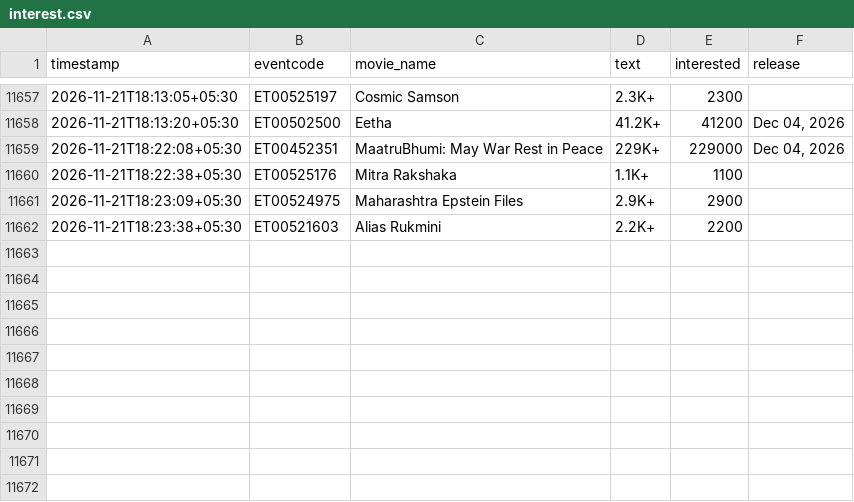
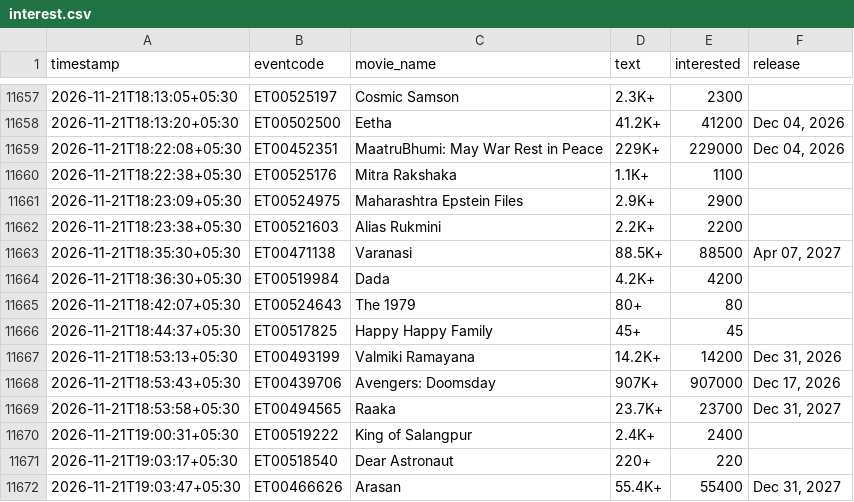
Before and after one commit to Venkyiiit756/hyd-movie-trends, a CSV file: data/interest.csv, drawn as a sheet; only a part is shown, gaps mark what is left out.

```diff
--- a/data/interest.csv
+++ b/data/interest.csv
@@ -11662 +11662,11 @@ timestamp,eventcode,movie_name,text,interested,release
 2026-11-21T18:23:38+05:30,ET00521603,Alias Rukmini,2.2K+,2200,
+2026-11-21T18:35:30+05:30,ET00471138,Varanasi,88.5K+,88500,"Apr 07, 2027"
+2026-11-21T18:36:30+05:30,ET00519984,Dada,4.2K+,4200,
+2026-11-21T18:42:07+05:30,ET00524643,The 1979,80+,80,
+2026-11-21T18:44:37+05:30,ET00517825,Happy Happy Family,45+,45,
+2026-11-21T18:53:13+05:30,ET00493199,Valmiki Ramayana,14.2K+,14200,"Dec 31, 2026"
+2026-11-21T18:53:43+05:30,ET00439706,Avengers: Doomsday,907K+,907000,"Dec 17, 2026"
+2026-11-21T18:53:58+05:30,ET00494565,Raaka,23.7K+,23700,"Dec 31, 2027"
+2026-11-21T19:00:31+05:30,ET00519222,King of Salangpur,2.4K+,2400,
+2026-11-21T19:03:17+05:30,ET00518540,Dear Astronaut,220+,220,
+2026-11-21T19:03:47+05:30,ET00466626,Arasan,55.4K+,55400,"Dec 31, 2027"
```
Also changed, not shown: history/bachelor-party-d-eux.csv, history/bachelor-party-deux-telugu.csv, 18 other files.
